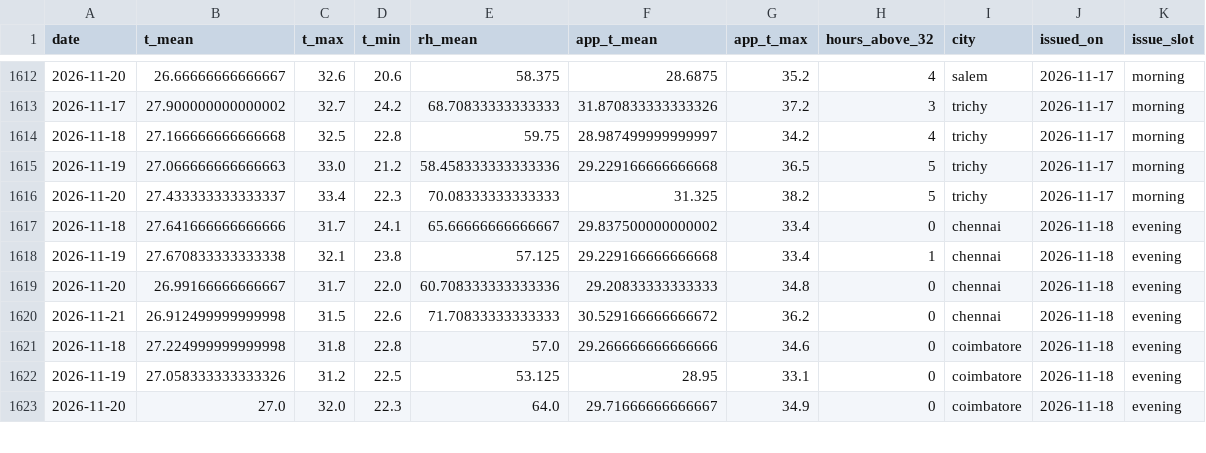
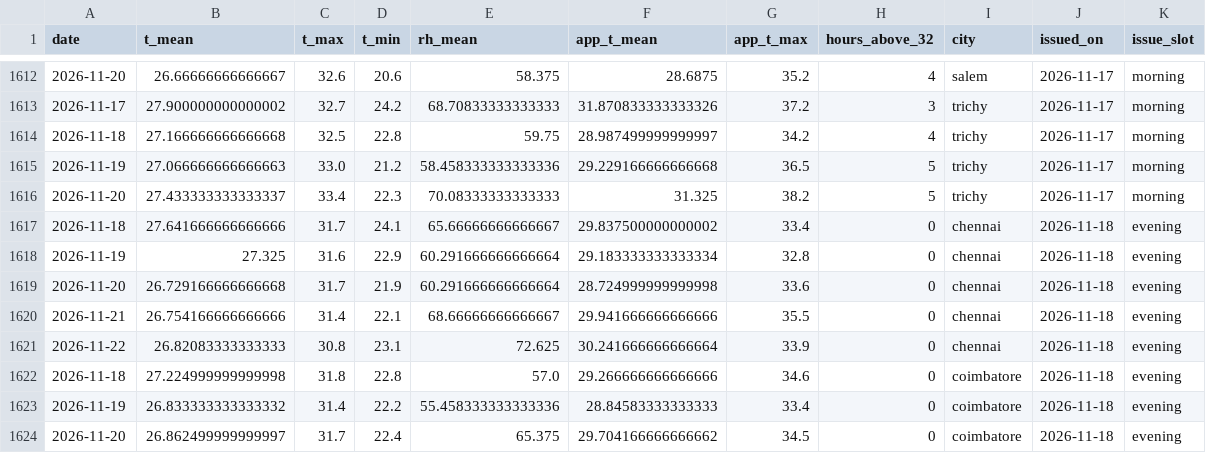
Before and after one commit to gkavin2527/tn-peak-demand, a CSV file: data/weather_forecast_log.csv, drawn as a sheet; only a part is shown, gaps mark what is left out; the diff covers the shown part only.

```diff
--- a/data/weather_forecast_log.csv
+++ b/data/weather_forecast_log.csv
@@ -1617,7 +1617,8 @@ date,t_mean,t_max,t_min,rh_mean,app_t_mean,app_t_max,hours_above_32,city,issued_
 2026-11-18,27.641666666666666,31.7,24.1,65.66666666666667,29.837500000000002,33.4,0,chennai,2026-11-18,evening
-2026-11-19,27.670833333333338,32.1,23.8,57.125,29.229166666666668,33.4,1,chennai,2026-11-18,evening
-2026-11-20,26.99166666666667,31.7,22.0,60.708333333333336,29.20833333333333,34.8,0,chennai,2026-11-18,evening
-2026-11-21,26.912499999999998,31.5,22.6,71.70833333333333,30.529166666666672,36.2,0,chennai,2026-11-18,evening
+2026-11-19,27.325,31.6,22.9,60.291666666666664,29.183333333333334,32.8,0,chennai,2026-11-18,evening
+2026-11-20,26.729166666666668,31.7,21.9,60.291666666666664,28.724999999999998,33.6,0,chennai,2026-11-18,evening
+2026-11-21,26.754166666666666,31.4,22.1,68.66666666666667,29.941666666666666,35.5,0,chennai,2026-11-18,evening
+2026-11-22,26.82083333333333,30.8,23.1,72.625,30.241666666666664,33.9,0,chennai,2026-11-18,evening
 2026-11-18,27.224999999999998,31.8,22.8,57.0,29.266666666666666,34.6,0,coimbatore,2026-11-18,evening
-2026-11-19,27.058333333333326,31.2,22.5,53.125,28.95,33.1,0,coimbatore,2026-11-18,evening
-2026-11-20,27.0,32.0,22.3,64.0,29.71666666666667,34.9,0,coimbatore,2026-11-18,evening
+2026-11-19,26.833333333333332,31.4,22.2,55.458333333333336,28.84583333333333,33.4,0,coimbatore,2026-11-18,evening
+2026-11-20,26.862499999999997,31.7,22.4,65.375,29.704166666666662,34.5,0,coimbatore,2026-11-18,evening
```
Also changed, not shown: 4 added rows and 62 edited cells elsewhere in this file, data/predictions_log.csv, 2 other files.
